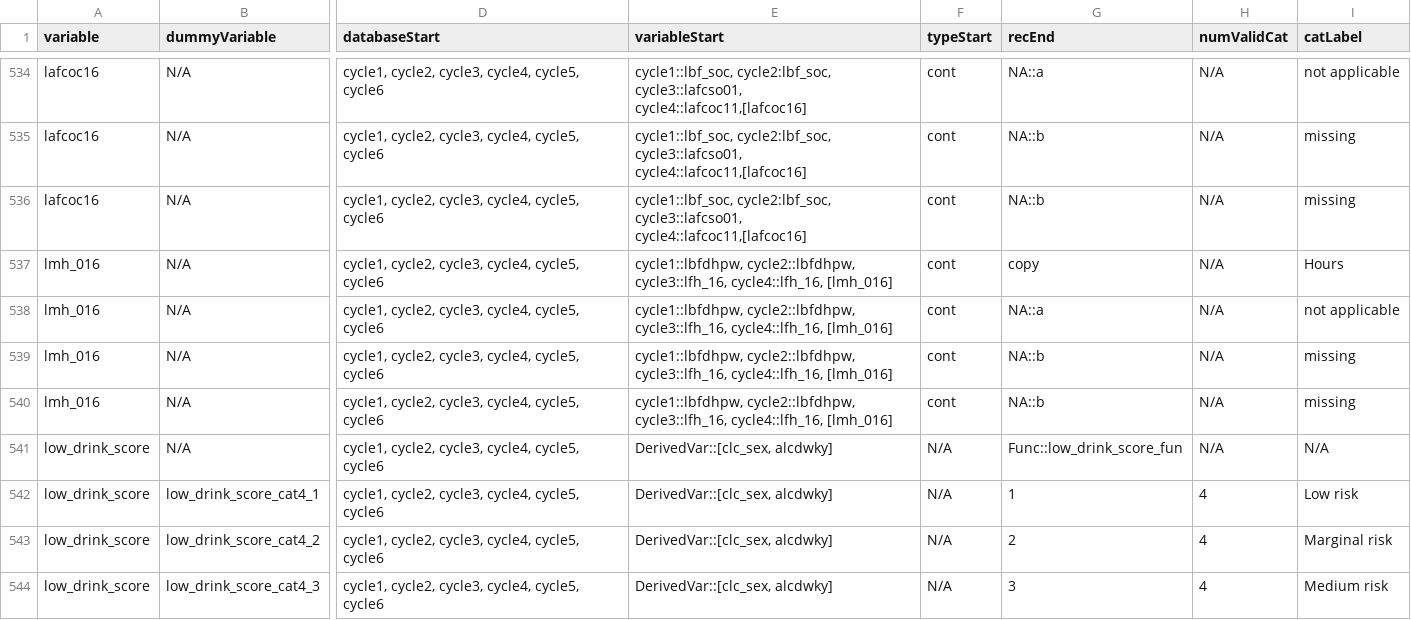
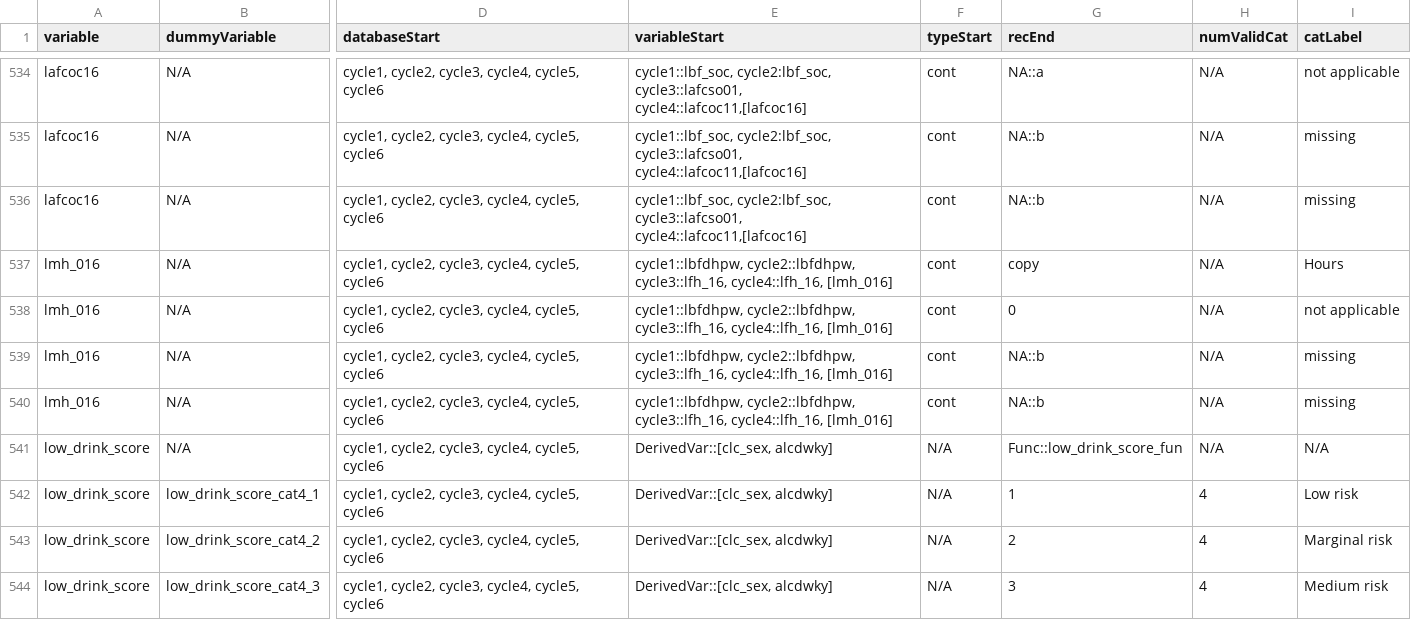
Before and after one commit to Big-Life-Lab/htnport, a CSV file: worksheets/variable-details.csv, drawn as a sheet; only a part is shown, gaps mark what is left out; the diff names each change by its address in the sheet, - before the commit and + after, or states it on an @@ line.

Commit message:
[update] lmh_016 occupation 999.6 to 0
instead of NA::a

```diff
--- a/worksheets/variable-details.csv
+++ b/worksheets/variable-details.csv
-G538 (recEnd): NA::a
+G538 (recEnd): 0
```
